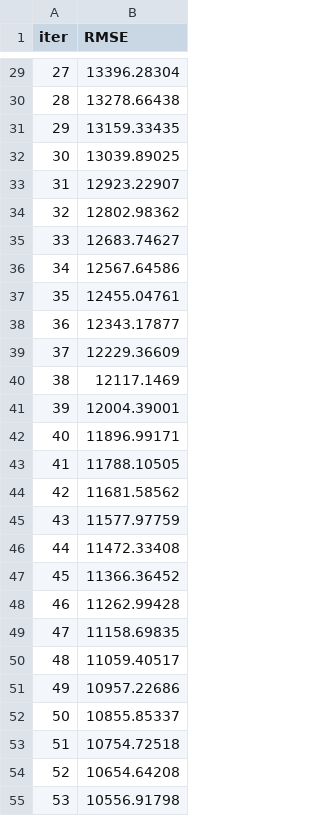
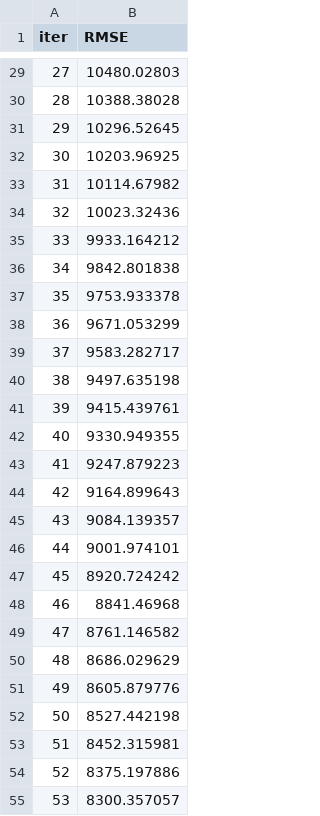
Before and after one commit to lavibula/BitcoinPrediction, a TSV file: Members/DNCuong/References and Other Tasks/catboost_info/learn_error.tsv, drawn as a sheet; only a part is shown, gaps mark what is left out; the diff covers the shown part only.

```diff
--- a/Members/DNCuong/References and Other Tasks/catboost_info/learn_error.tsv
+++ b/Members/DNCuong/References and Other Tasks/catboost_info/learn_error.tsv
@@ -29,27 +29,27 @@ iter	RMSE
-27	13396.28304
-28	13278.66438
-29	13159.33435
-30	13039.89025
-31	12923.22907
-32	12802.98362
-33	12683.74627
-34	12567.64586
-35	12455.04761
-36	12343.17877
-37	12229.36609
-38	12117.1469
-39	12004.39001
-40	11896.99171
-41	11788.10505
-42	11681.58562
-43	11577.97759
-44	11472.33408
-45	11366.36452
-46	11262.99428
-47	11158.69835
-48	11059.40517
-49	10957.22686
-50	10855.85337
-51	10754.72518
-52	10654.64208
-53	10556.91798
+27	10480.02803
+28	10388.38028
+29	10296.52645
+30	10203.96925
+31	10114.67982
+32	10023.32436
+33	9933.164212
+34	9842.801838
+35	9753.933378
+36	9671.053299
+37	9583.282717
+38	9497.635198
+39	9415.439761
+40	9330.949355
+41	9247.879223
+42	9164.899643
+43	9084.139357
+44	9001.974101
+45	8920.724242
+46	8841.46968
+47	8761.146582
+48	8686.029629
+49	8605.879776
+50	8527.442198
+51	8452.315981
+52	8375.197886
+53	8300.357057
```
Also changed, not shown: 123 edited cells elsewhere in this file, Members/DNCuong/References and Other Tasks/catboost_info/time_left.tsv, 5 other files.
